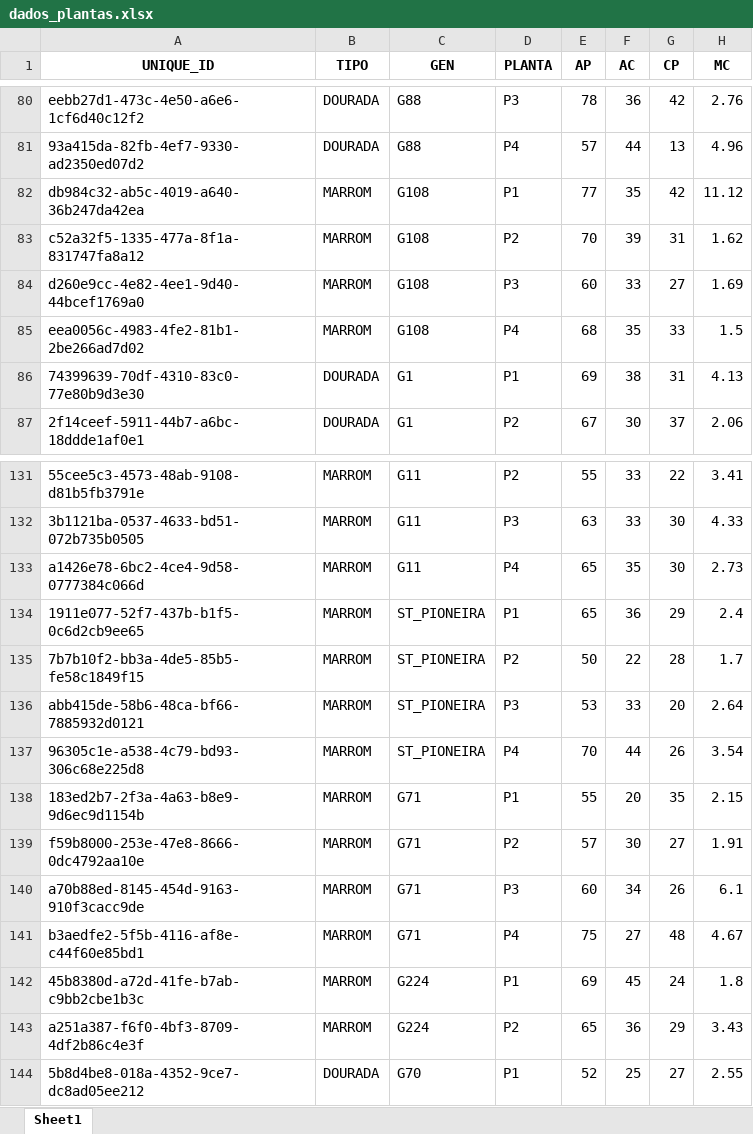
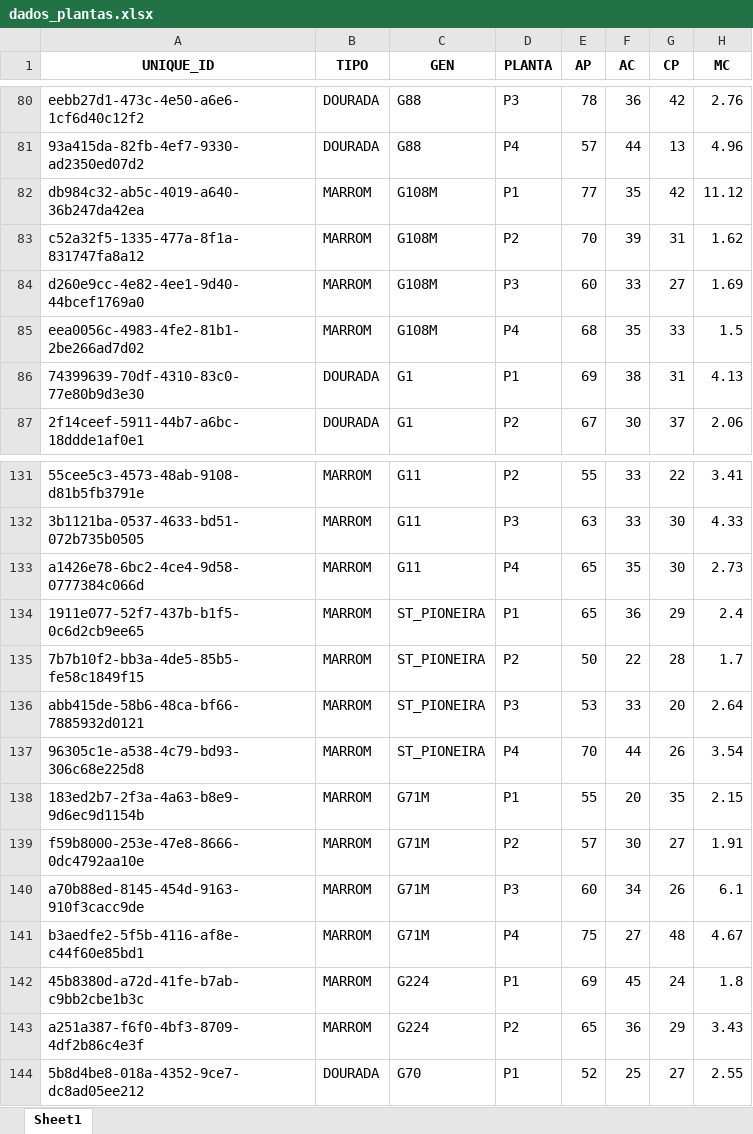
Before and after one commit to NEPEM-UFSC/69rbras21seagro, an Excel workbook: data/dados_plantas.xlsx, sheet Sheet1, drawn as a sheet; only a part is shown, gaps mark what is left out; values as stored, in another font and other column widths than the file's, no borders; the diff covers the shown part only; the diff names each change by its address in the sheet, - before the commit and + after, or states it on an @@ line.

```diff
--- a/data/dados_plantas.xlsx (sheet Sheet1)
+++ b/data/dados_plantas.xlsx (sheet Sheet1)
-C82:C85 (GEN): G108
+C82:C85 (GEN): G108M
-C138:C141 (GEN): G71
+C138:C141 (GEN): G71M
```
Also changed, not shown: 18 edited cells elsewhere in this sheet, 9 other files.
